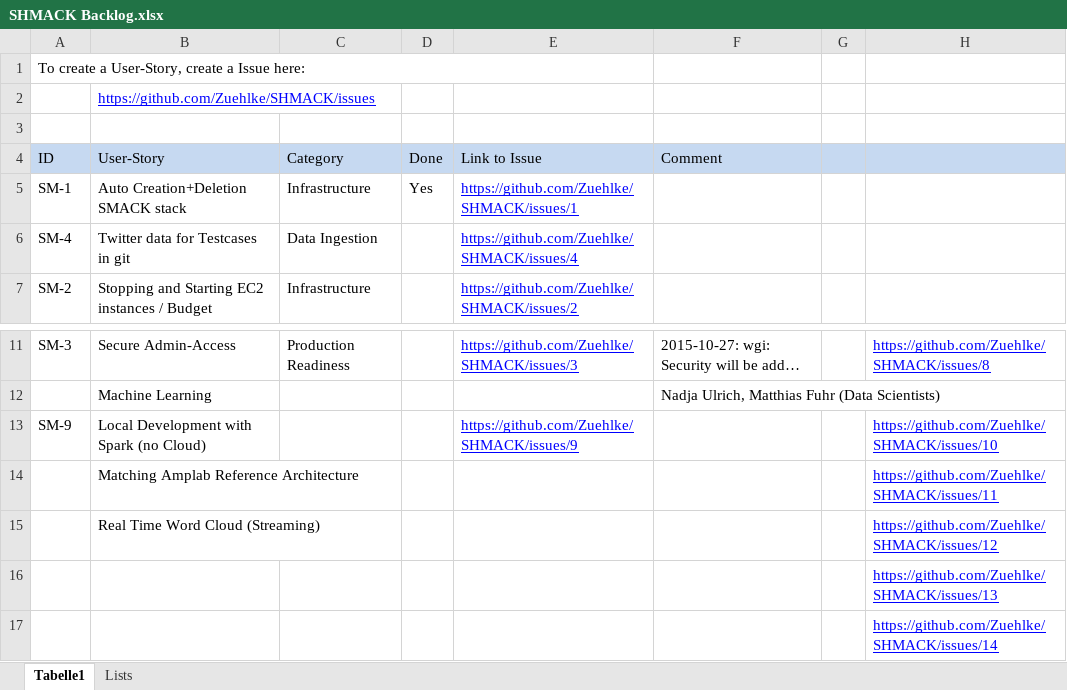
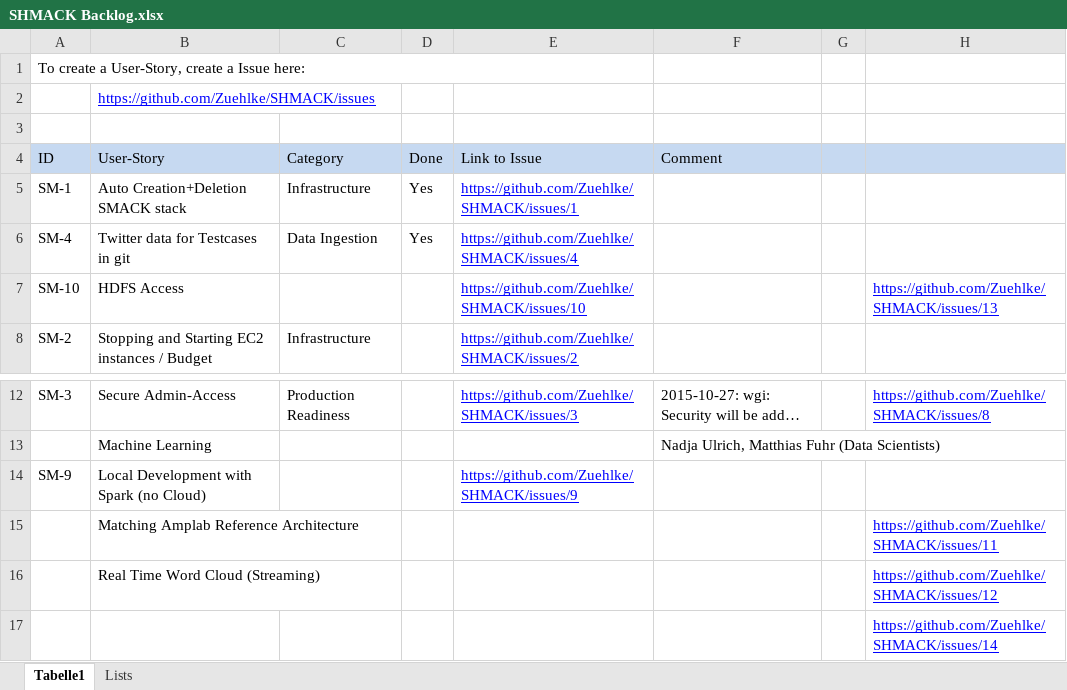
Before and after one commit to Zuehlke/SHMACK, an Excel workbook: 02_requirements/SHMACK Backlog.xlsx, sheet Tabelle1, drawn as a sheet; only a part is shown, gaps mark what is left out; long unchanged cells end in …; values as stored, in another font and other column widths than the file's, no borders; conditional formats not drawn; removed rows and columns are numbered as before the commit, all else as after; the diff names each change by its address in the sheet, - before the commit and + after, or states it on an @@ line.

Commit message:
update status

```diff
--- a/02_requirements/SHMACK Backlog.xlsx (sheet Tabelle1)
+++ b/02_requirements/SHMACK Backlog.xlsx (sheet Tabelle1)
-D6 (Done): (empty)
+D6 (Done): Yes
+row 7: SM-10 | HDFS Access |  |  | https://github.com/Zuehlke/SHMACK/issues/10 |  |  | https://github.com/Zuehlke/SHMACK/issues/13
-H14: https://github.com/Zuehlke/SHMACK/issues/10
+H14: (empty)
-row 16:  |  |  |  |  |  |  | https://github.com/Zuehlke/SHMACK/issues/13
```
